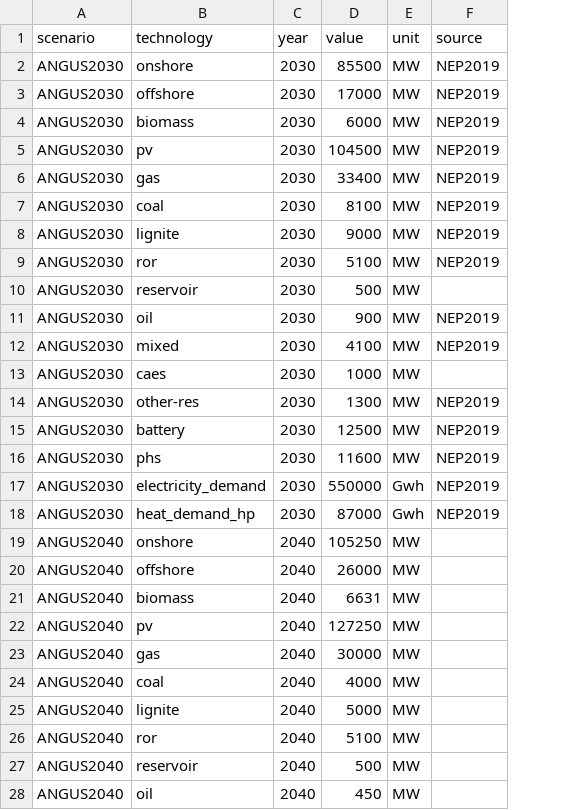
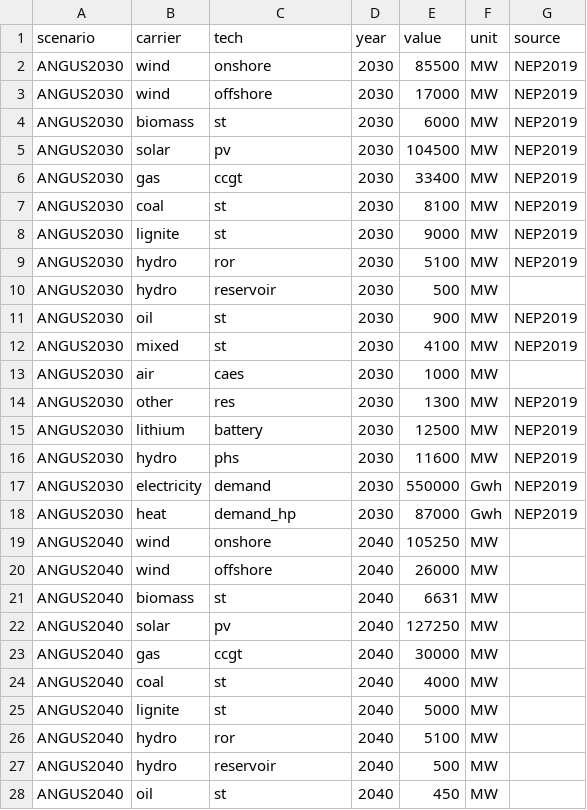
Before and after one commit to ZNES-datapackages/angus-input-data, a CSV file: capacities/german-energy-system.csv, drawn as a sheet; only a part is shown; addresses are those after the commit; the diff covers the shown part only; the diff names each change by its address in the sheet, - before the commit and + after, or states it on an @@ line.

Commit message:
Adapt structure to carrier tech

```diff
--- a/capacities/german-energy-system.csv
+++ b/capacities/german-energy-system.csv
+column B (carrier), rows 2-28: wind | wind | biomass | solar | gas | coal | lignite | hydro | hydro | oil | mixed | air | other | lithium | hydro | electricity | heat | wind | wind | biomass | solar | gas | coal | lignite | hydro | hydro | oil
-C1: technology
+C1: tech
-C4 (tech): biomass
+C4 (tech): st
-C6 (tech): gas
+C6 (tech): ccgt
-C7 (tech): coal
+C7 (tech): st
-C8 (tech): lignite
+C8 (tech): st
-C11 (tech): oil
+C11 (tech): st
-C12 (tech): mixed
+C12 (tech): st
-C14 (tech): other-res
+C14 (tech): res
-C17 (tech): electricity_demand
+C17 (tech): demand
-C18 (tech): heat_demand_hp
+C18 (tech): demand_hp
-C21 (tech): biomass
+C21 (tech): st
-C23 (tech): gas
+C23 (tech): ccgt
-C24 (tech): coal
+C24 (tech): st
-C25 (tech): lignite
+C25 (tech): st
-C28 (tech): oil
+C28 (tech): st
```
Also changed, not shown: 13 edited cells elsewhere in this file, 1 other file.
